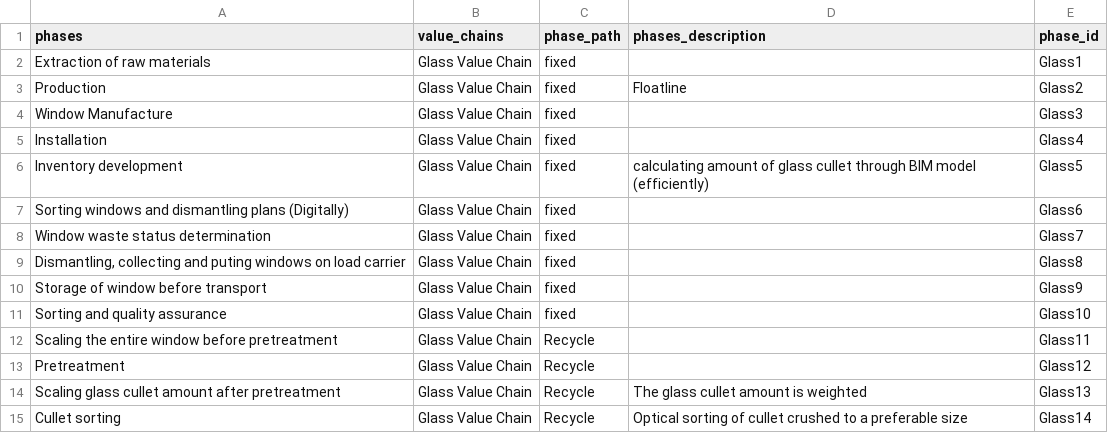
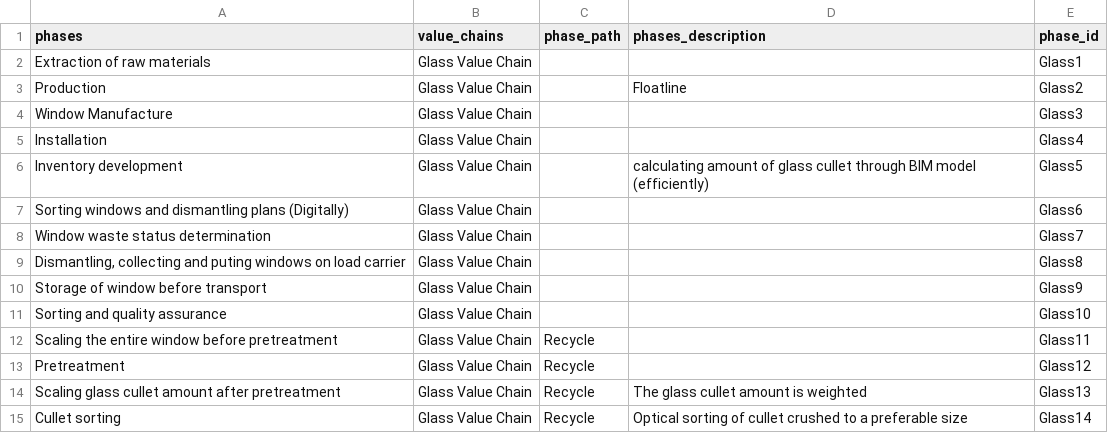
Before and after one commit to Helia1374/Reincarnate-, a CSV file: Phases(last).csv, drawn as a sheet; only a part is shown; the diff covers the shown part only.

```diff
--- a/Phases(last).csv
+++ b/Phases(last).csv
@@ -1,12 +1,12 @@
 phases,value_chains,phase_path ,phases_description ,phase_id
-Extraction of raw materials,Glass Value Chain ,fixed ,,Glass1
-Production,Glass Value Chain ,fixed ,Floatline ,Glass2
-Window Manufacture,Glass Value Chain ,fixed ,,Glass3
-Installation,Glass Value Chain ,fixed ,,Glass4
-Inventory development,Glass Value Chain ,fixed ,calculating amount of glass cullet through BIM model (efficiently) ,Glass5
-Sorting windows and dismantling plans (Digitally) ,Glass Value Chain ,fixed ,,Glass6
-Window waste status determination,Glass Value Chain ,fixed ,,Glass7
-"Dismantling, collecting and puting windows on load carrier",Glass Value Chain ,fixed ,,Glass8
-Storage of window before transport,Glass Value Chain ,fixed ,,Glass9
-Sorting and quality assurance ,Glass Value Chain ,fixed ,,Glass10
+Extraction of raw materials,Glass Value Chain ,,,Glass1
+Production,Glass Value Chain ,,Floatline ,Glass2
+Window Manufacture,Glass Value Chain ,,,Glass3
+Installation,Glass Value Chain ,,,Glass4
+Inventory development,Glass Value Chain ,,calculating amount of glass cullet through BIM model (efficiently) ,Glass5
+Sorting windows and dismantling plans (Digitally) ,Glass Value Chain ,,,Glass6
+Window waste status determination,Glass Value Chain ,,,Glass7
+"Dismantling, collecting and puting windows on load carrier",Glass Value Chain ,,,Glass8
+Storage of window before transport,Glass Value Chain ,,,Glass9
+Sorting and quality assurance ,Glass Value Chain ,,,Glass10
 Scaling the entire window before pretreatment ,Glass Value Chain ,Recycle,,Glass11
```
Also changed, not shown: 16 edited cells elsewhere in this file.
